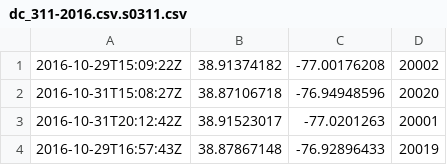
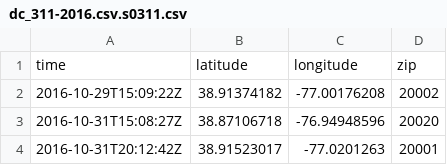
Before and after one commit to pedro-vicente/wt.extra, a CSV file: resources/dc_311-2016.csv.s0311.csv, drawn as a sheet; only a part is shown; the shorter side is filled out with more unchanged rows; the diff names each change by its address in the sheet, - before the commit and + after, or states it on an @@ line.

```diff
--- a/resources/dc_311-2016.csv.s0311.csv
+++ b/resources/dc_311-2016.csv.s0311.csv
+row 1: time | latitude | longitude | zip
```
Also changed, not shown: 5 other files.
